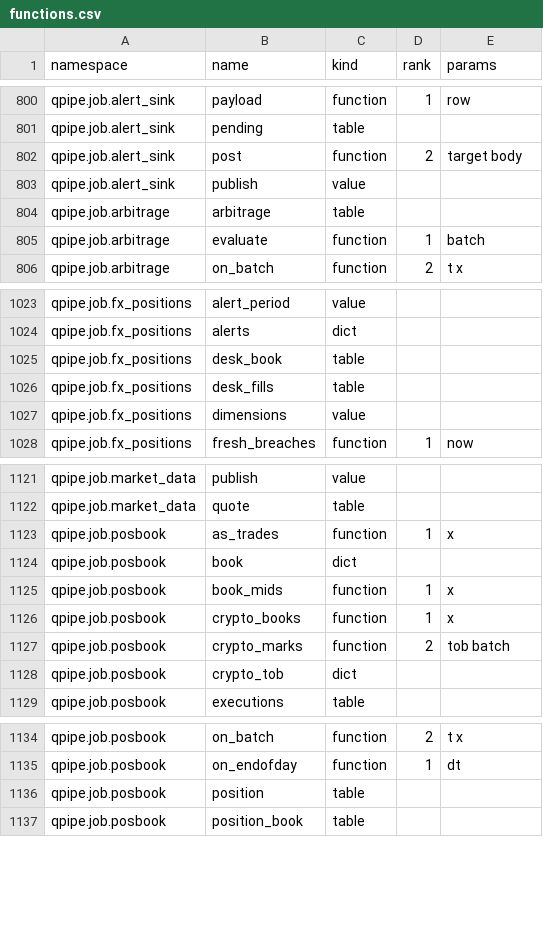
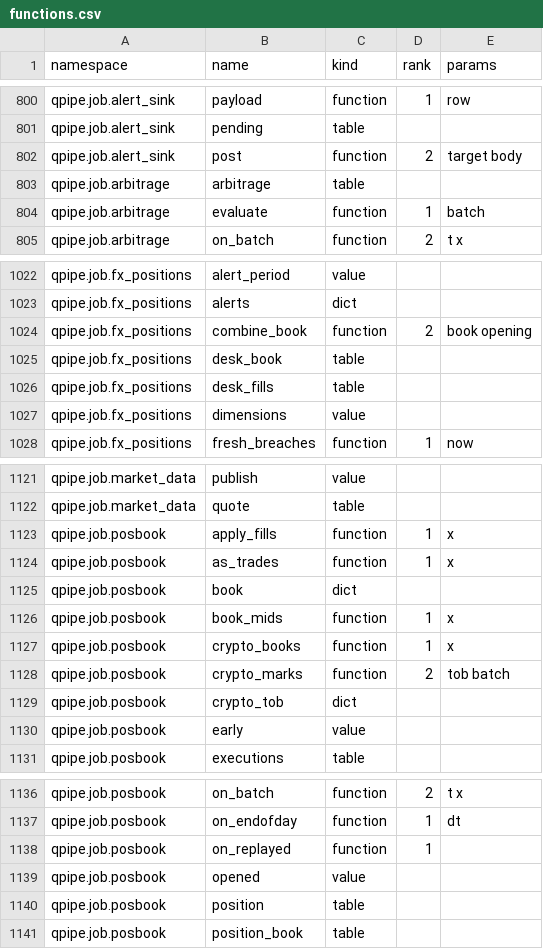
Before and after one commit to kwojdalski/uqf, a CSV file: docs/reference/surfaces/current/functions.csv, drawn as a sheet; only a part is shown, gaps mark what is left out.

```diff
--- a/docs/reference/surfaces/current/functions.csv
+++ b/docs/reference/surfaces/current/functions.csv
@@ -802,3 +802,2 @@ qpipe.job.alert_sink,pending,table,,
 qpipe.job.alert_sink,post,function,2,target body
-qpipe.job.alert_sink,publish,value,,
 qpipe.job.arbitrage,arbitrage,table,,
@@ -1024,2 +1023,3 @@ qpipe.job.fx_positions,alert_period,value,,
 qpipe.job.fx_positions,alerts,dict,,
+qpipe.job.fx_positions,combine_book,function,2,book opening
 qpipe.job.fx_positions,desk_book,table,,
@@ -1122,2 +1122,3 @@ qpipe.job.market_data,publish,value,,
 qpipe.job.market_data,quote,table,,
+qpipe.job.posbook,apply_fills,function,1,x
 qpipe.job.posbook,as_trades,function,1,x
@@ -1128,2 +1129,3 @@ qpipe.job.posbook,crypto_marks,function,2,tob batch
 qpipe.job.posbook,crypto_tob,dict,,
+qpipe.job.posbook,early,value,,
 qpipe.job.posbook,executions,table,,
@@ -1135,2 +1137,4 @@ qpipe.job.posbook,on_batch,function,2,t x
 qpipe.job.posbook,on_endofday,function,1,dt
+qpipe.job.posbook,on_replayed,function,1,
+qpipe.job.posbook,opened,value,,
 qpipe.job.posbook,position,table,,
```
Also changed, not shown: docs/reference/surfaces/current/variables.csv, 3 other files.
